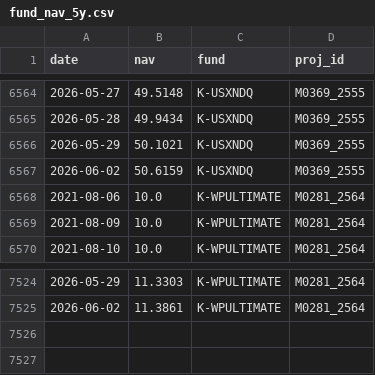
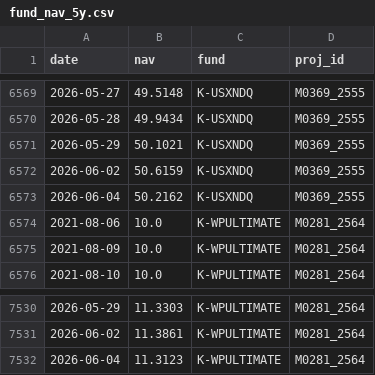
Before and after one commit to pechonz/FundDashboard, a CSV file: fund_nav_5y.csv, drawn as a sheet; only a part is shown, gaps mark what is left out; the diff covers the shown part only; the diff names each change by its address in the sheet, - before the commit and + after, or states it on an @@ line.

```diff
--- a/fund_nav_5y.csv
+++ b/fund_nav_5y.csv
+row 6573: 2026-06-04 | 50.2162 | K-USXNDQ | M0369_2555
+row 7532: 2026-06-04 | 11.3123 | K-WPULTIMATE | M0281_2564
```
Also changed, not shown: 5 added rows elsewhere in this file.
